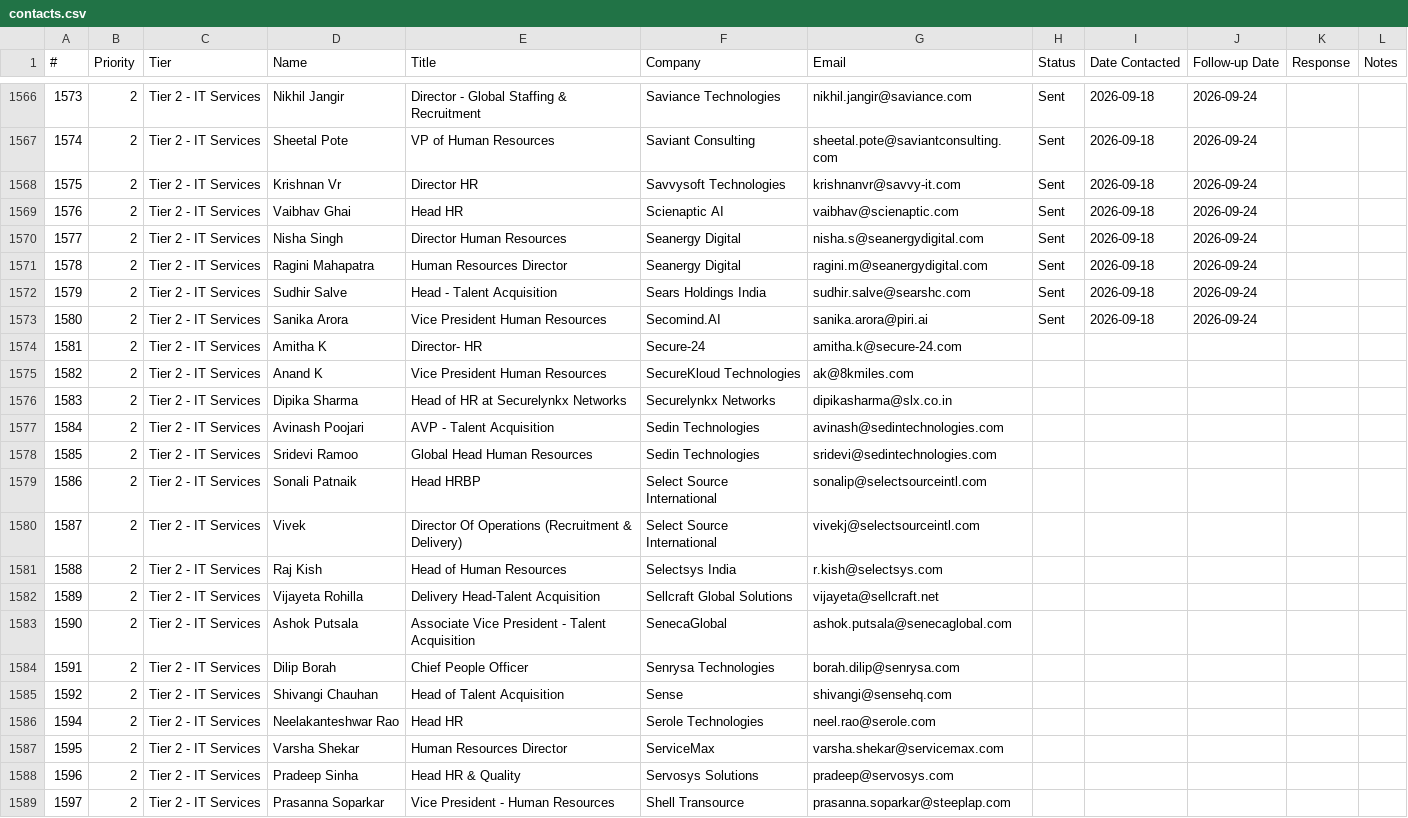
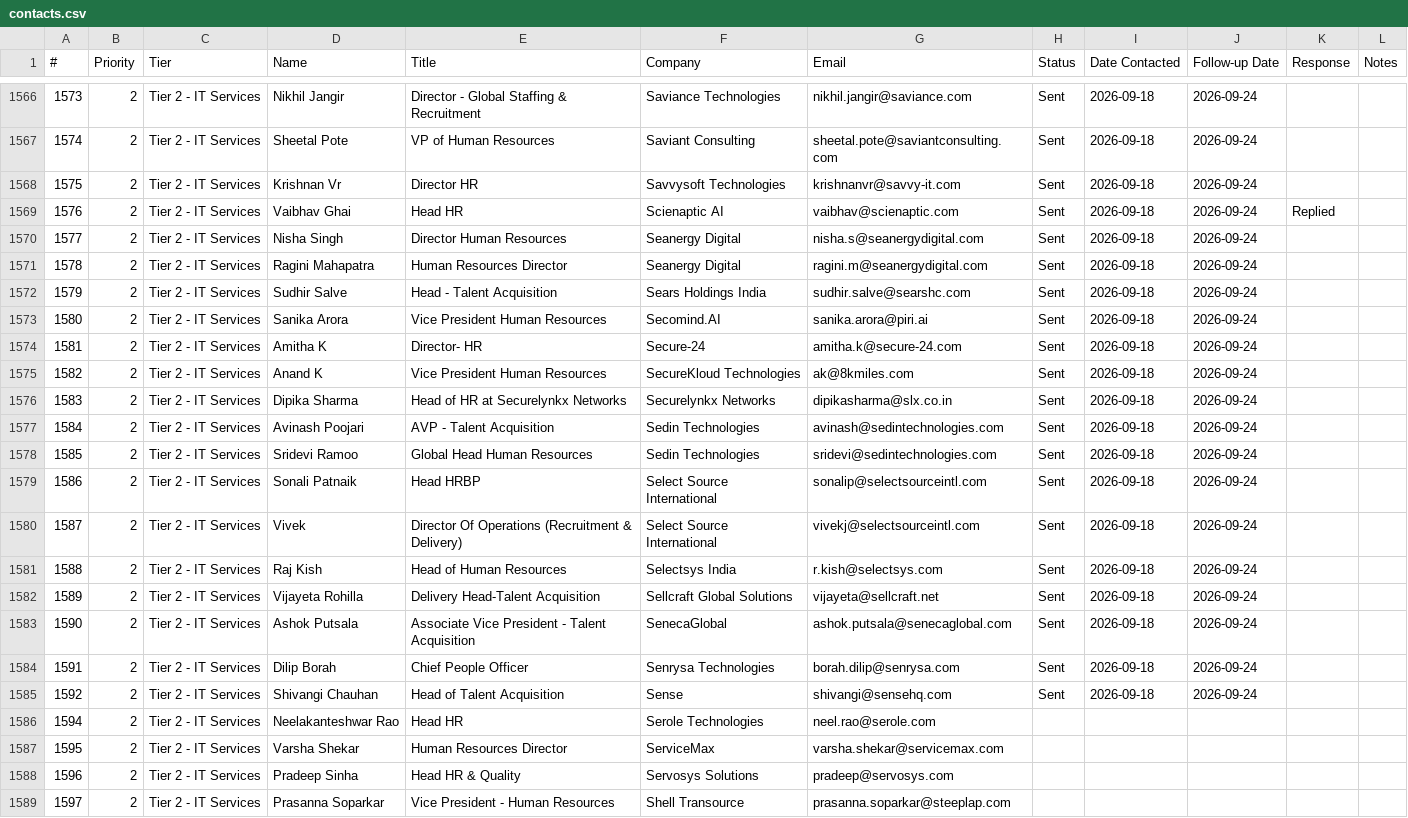
Before and after one commit to RishitTandon7/hr-outreach-bot, a CSV file: contacts.csv, drawn as a sheet; only a part is shown, gaps mark what is left out.

```diff
--- a/contacts.csv
+++ b/contacts.csv
@@ -1568,3 +1568,3 @@
 1575,2,Tier 2 - IT Services,Krishnan Vr,Director HR,Savvysoft Technologies,krishnanvr@savvy-it.com,Sent,2026-09-18,2026-09-24,,
-1576,2,Tier 2 - IT Services,Vaibhav Ghai,Head HR,Scienaptic AI,vaibhav@scienaptic.com,Sent,2026-09-18,2026-09-24,,
+1576,2,Tier 2 - IT Services,Vaibhav Ghai,Head HR,Scienaptic AI,vaibhav@scienaptic.com,Sent,2026-09-18,2026-09-24,Replied,
 1577,2,Tier 2 - IT Services,Nisha Singh,Director Human Resources,Seanergy Digital,nisha.s@seanergydigital.com,Sent,2026-09-18,2026-09-24,,
@@ -1573,14 +1573,14 @@
 1580,2,Tier 2 - IT Services,Sanika Arora,Vice President Human Resources,Secomind.AI,sanika.arora@piri.ai,Sent,2026-09-18,2026-09-24,,
-1581,2,Tier 2 - IT Services,Amitha K,Director- HR,Secure-24,amitha.k@secure-24.com,,,,,
-1582,2,Tier 2 - IT Services,Anand K,Vice President Human Resources,SecureKloud Technologies,ak@8kmiles.com,,,,,
-1583,2,Tier 2 - IT Services,Dipika Sharma,Head of HR at Securelynkx Networks,Securelynkx Networks,dipikasharma@slx.co.in,,,,,
-1584,2,Tier 2 - IT Services,Avinash Poojari,AVP - Talent Acquisition,Sedin Technologies,avinash@sedintechnologies.com,,,,,
-1585,2,Tier 2 - IT Services,Sridevi Ramoo,Global Head Human Resources,Sedin Technologies,sridevi@sedintechnologies.com,,,,,
-1586,2,Tier 2 - IT Services,Sonali Patnaik,Head HRBP,Select Source International,sonalip@selectsourceintl.com,,,,,
-1587,2,Tier 2 - IT Services,Vivek,Director Of Operations (Recruitment & Delivery),Select Source International,vivekj@selectsourceintl.com,,,,,
-1588,2,Tier 2 - IT Services,Raj Kish,Head of Human Resources,Selectsys India,r.kish@selectsys.com,,,,,
-1589,2,Tier 2 - IT Services,Vijayeta Rohilla,Delivery Head-Talent Acquisition,Sellcraft Global Solutions,vijayeta@sellcraft.net,,,,,
-1590,2,Tier 2 - IT Services,Ashok Putsala,Associate Vice President - Talent Acquisition,SenecaGlobal,ashok.putsala@senecaglobal.com,,,,,
-1591,2,Tier 2 - IT Services,Dilip Borah,Chief People Officer,Senrysa Technologies,borah.dilip@senrysa.com,,,,,
-1592,2,Tier 2 - IT Services,Shivangi Chauhan,Head of Talent Acquisition,Sense,shivangi@sensehq.com,,,,,
+1581,2,Tier 2 - IT Services,Amitha K,Director- HR,Secure-24,amitha.k@secure-24.com,Sent,2026-09-18,2026-09-24,,
+1582,2,Tier 2 - IT Services,Anand K,Vice President Human Resources,SecureKloud Technologies,ak@8kmiles.com,Sent,2026-09-18,2026-09-24,,
+1583,2,Tier 2 - IT Services,Dipika Sharma,Head of HR at Securelynkx Networks,Securelynkx Networks,dipikasharma@slx.co.in,Sent,2026-09-18,2026-09-24,,
+1584,2,Tier 2 - IT Services,Avinash Poojari,AVP - Talent Acquisition,Sedin Technologies,avinash@sedintechnologies.com,Sent,2026-09-18,2026-09-24,,
+1585,2,Tier 2 - IT Services,Sridevi Ramoo,Global Head Human Resources,Sedin Technologies,sridevi@sedintechnologies.com,Sent,2026-09-18,2026-09-24,,
+1586,2,Tier 2 - IT Services,Sonali Patnaik,Head HRBP,Select Source International,sonalip@selectsourceintl.com,Sent,2026-09-18,2026-09-24,,
+1587,2,Tier 2 - IT Services,Vivek,Director Of Operations (Recruitment & Delivery),Select Source International,vivekj@selectsourceintl.com,Sent,2026-09-18,2026-09-24,,
+1588,2,Tier 2 - IT Services,Raj Kish,Head of Human Resources,Selectsys India,r.kish@selectsys.com,Sent,2026-09-18,2026-09-24,,
+1589,2,Tier 2 - IT Services,Vijayeta Rohilla,Delivery Head-Talent Acquisition,Sellcraft Global Solutions,vijayeta@sellcraft.net,Sent,2026-09-18,2026-09-24,,
+1590,2,Tier 2 - IT Services,Ashok Putsala,Associate Vice President - Talent Acquisition,SenecaGlobal,ashok.putsala@senecaglobal.com,Sent,2026-09-18,2026-09-24,,
+1591,2,Tier 2 - IT Services,Dilip Borah,Chief People Officer,Senrysa Technologies,borah.dilip@senrysa.com,Sent,2026-09-18,2026-09-24,,
+1592,2,Tier 2 - IT Services,Shivangi Chauhan,Head of Talent Acquisition,Sense,shivangi@sensehq.com,Sent,2026-09-18,2026-09-24,,
 1594,2,Tier 2 - IT Services,Neelakanteshwar Rao,Head HR,Serole Technologies,neel.rao@serole.com,,,,,
```
Also changed, not shown: 1 other file.
